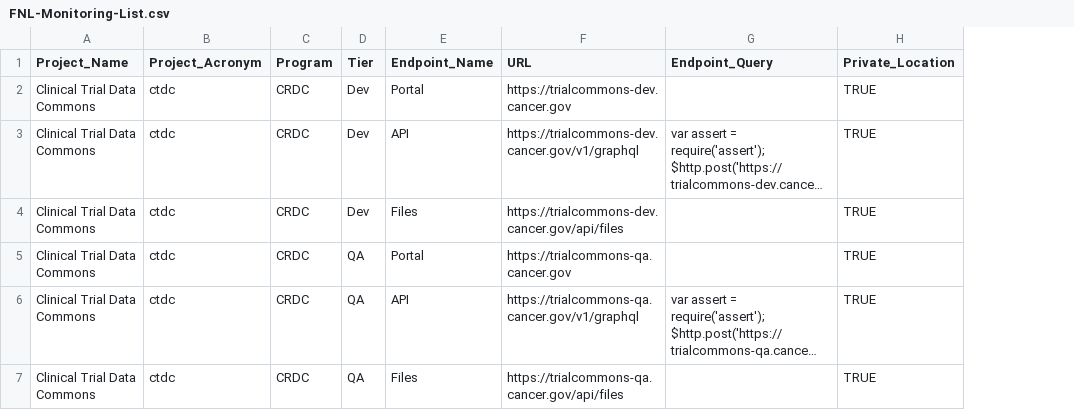
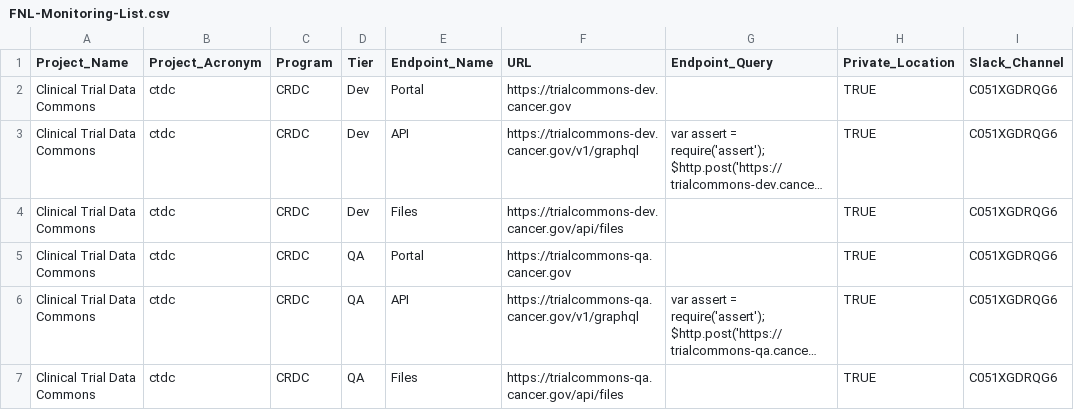
Before and after one commit to CBIIT/datacommons-devops, a CSV file: monitoring/FNL-Monitoring-List.csv, drawn as a sheet; long unchanged cells end in …; the diff names each change by its address in the sheet, - before the commit and + after, or states it on an @@ line.

Commit message:
updated to pass slack channel from the csv file

```diff
--- a/monitoring/FNL-Monitoring-List.csv
+++ b/monitoring/FNL-Monitoring-List.csv
+column I (Slack_Channel), rows 2-7: all C051XGDRQG6
```
Also changed, not shown: 2 other files.
